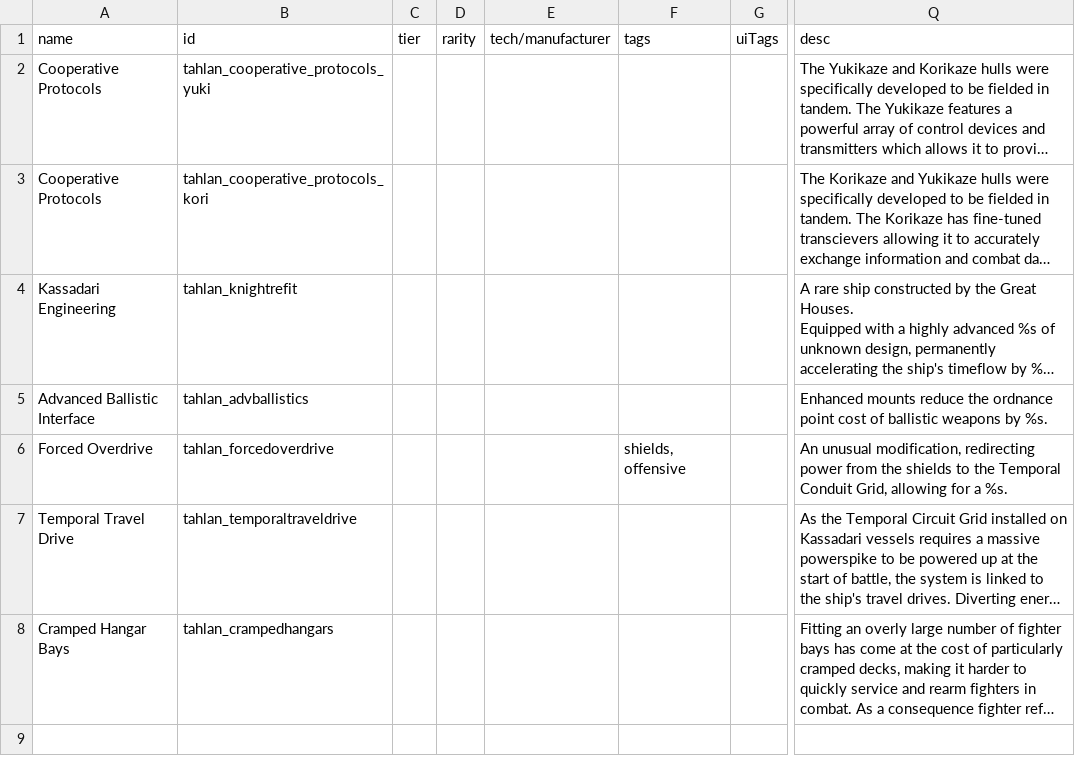
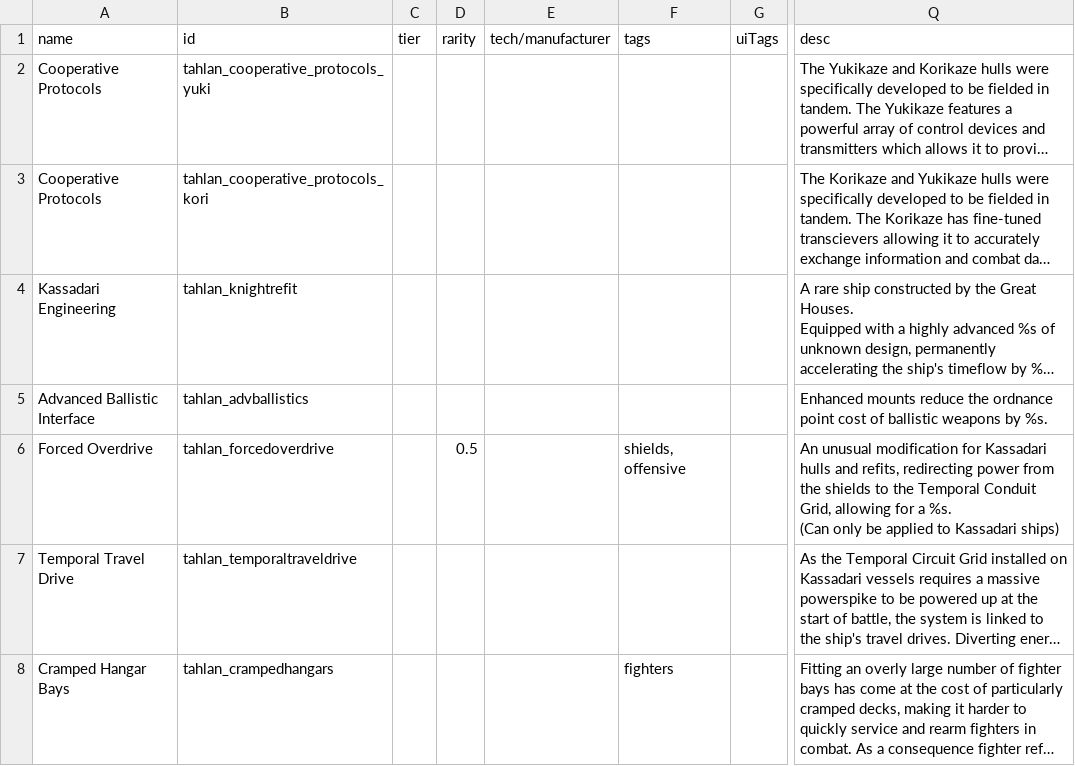
Before and after one commit to niatahl/tahlan-shipworks, a CSV file: data/hullmods/hull_mods.csv, drawn as a sheet; only a part is shown, gaps mark what is left out; long unchanged cells end in …; ↵ is a line break in a cell; the diff covers the shown part only; the diff names each change by its address in the sheet, - before the commit and + after, or states it on an @@ line.

```diff
--- a/data/hullmods/hull_mods.csv
+++ b/data/hullmods/hull_mods.csv
-D6 (rarity): (empty)
+D6 (rarity): 0.5
-Q6 (desc): An unusual modification, redirecting power from the shields to the Temporal Conduit Grid, allowing for a %s.
+Q6 (desc): An unusual modification for Kassadari hulls and refits, redirecting power from the shields to the Temporal Conduit Grid, allowing for a %s. ↵ (Can only be applied to Kassadari ships)
-F8 (tags): (empty)
+F8 (tags): fighters
```
Also changed, not shown: 2 added rows elsewhere in this file, data/hulls/ship_data.csv, data/hulls/wing_data.csv, 19 other files.
